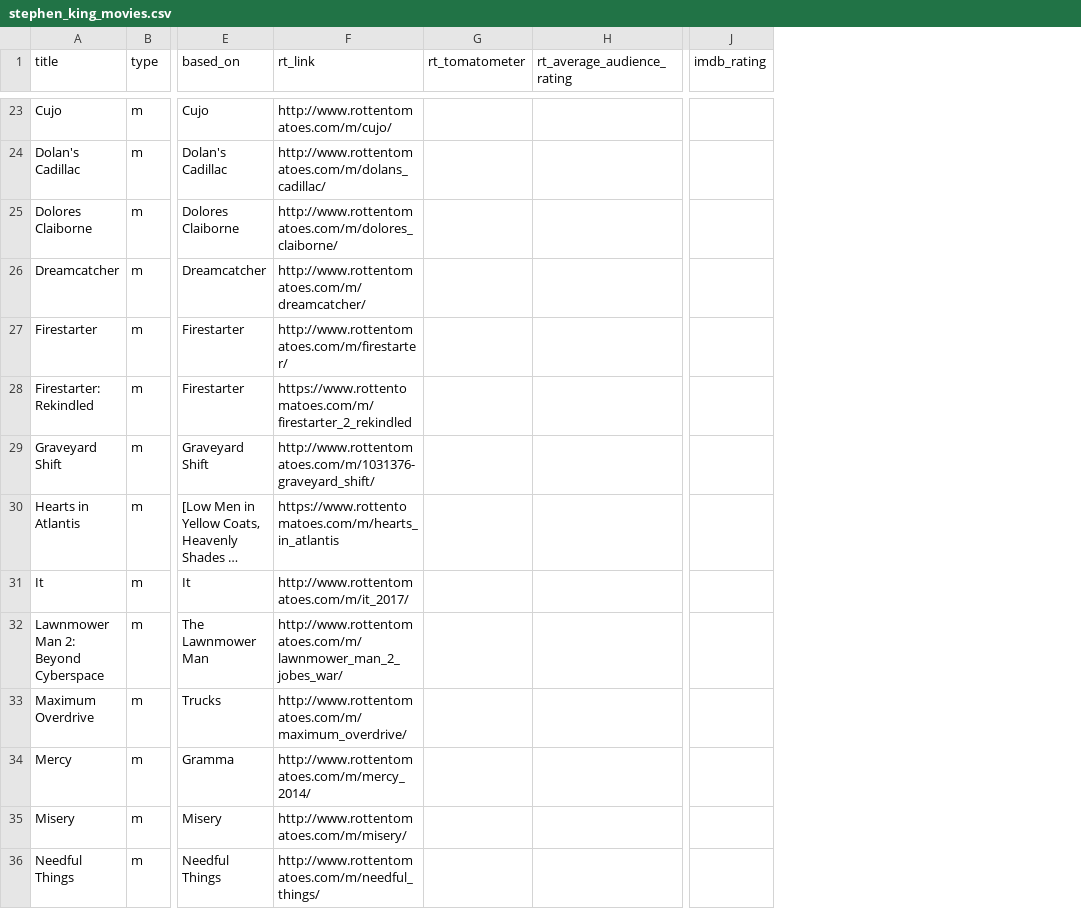
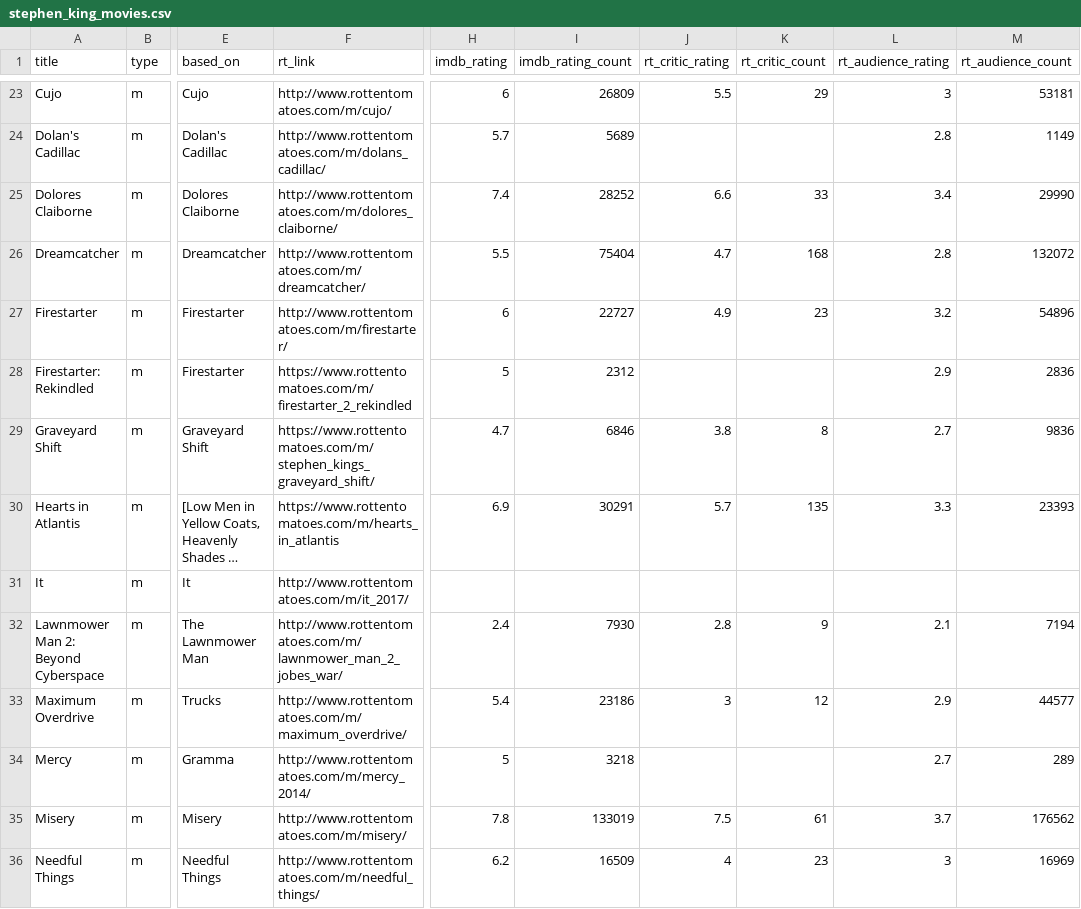
Before and after one commit to ohheydom/data_analyses, a CSV file: stephen_king/csvs/stephen_king_movies.csv, drawn as a sheet; only a part is shown, gaps mark what is left out; long unchanged cells end in …; removed rows and columns are numbered as before the commit, all else as after; the diff covers the shown part only; the diff names each change by its address in the sheet, - before the commit and + after, or states it on an @@ line.

Commit message:
Continue working on parsing Stephen King datasets         Finish scraping data         Build parser to extract ratings from pages         Add book and movie ratings from different sources into csvs

```diff
--- a/stephen_king/csvs/stephen_king_movies.csv
+++ b/stephen_king/csvs/stephen_king_movies.csv
-column G (rt_tomatometer), empty
-column H (rt_average_audience_rating), empty
+column I (imdb_rating_count), rows 23-36: 26809 | 5689 | 28252 | 75404 | 22727 | 2312 | 6846 | 30291 |  | 7930 | 23186 | 3218 | 133019 | 16509
+column J (rt_critic_rating), rows 23-36: 5.5 |  | 6.6 | 4.7 | 4.9 |  | 3.8 | 5.7 |  | 2.8 | 3 |  | 7.5 | 4
+column K (rt_critic_count), rows 23-36: 29 |  | 33 | 168 | 23 |  | 8 | 135 |  | 9 | 12 |  | 61 | 23
+column L (rt_audience_rating), rows 23-36: 3 | 2.8 | 3.4 | 2.8 | 3.2 | 2.9 | 2.7 | 3.3 |  | 2.1 | 2.9 | 2.7 | 3.7 | 3
+column M (rt_audience_count), rows 23-36: 53181 | 1149 | 29990 | 132072 | 54896 | 2836 | 9836 | 23393 |  | 7194 | 44577 | 289 | 176562 | 16969
-H23 (imdb_rating): (empty)
+H23 (imdb_rating): 6
-H24 (imdb_rating): (empty)
+H24 (imdb_rating): 5.7
-H25 (imdb_rating): (empty)
+H25 (imdb_rating): 7.4
-H26 (imdb_rating): (empty)
+H26 (imdb_rating): 5.5
-H27 (imdb_rating): (empty)
+H27 (imdb_rating): 6
-H28 (imdb_rating): (empty)
+H28 (imdb_rating): 5
-F29 (rt_link): http://www.rottentomatoes.com/m/1031376-graveyard_shift/
+F29 (rt_link): https://www.rottentomatoes.com/m/stephen_kings_graveyard_shift/
-H29 (imdb_rating): (empty)
+H29 (imdb_rating): 4.7
-H30 (imdb_rating): (empty)
+H30 (imdb_rating): 6.9
-H32 (imdb_rating): (empty)
+H32 (imdb_rating): 2.4
-H33 (imdb_rating): (empty)
+H33 (imdb_rating): 5.4
-H34 (imdb_rating): (empty)
+H34 (imdb_rating): 5
-H35 (imdb_rating): (empty)
+H35 (imdb_rating): 7.8
-H36 (imdb_rating): (empty)
+H36 (imdb_rating): 6.2
```
Also changed, not shown: 78 edited cells elsewhere in this file, 4 other files.
